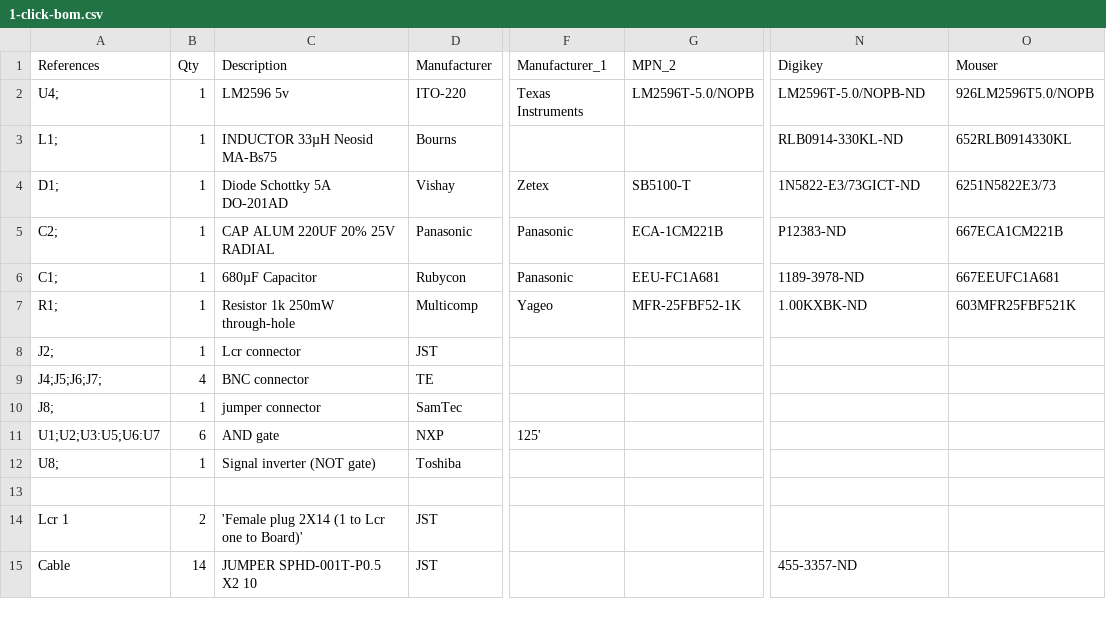
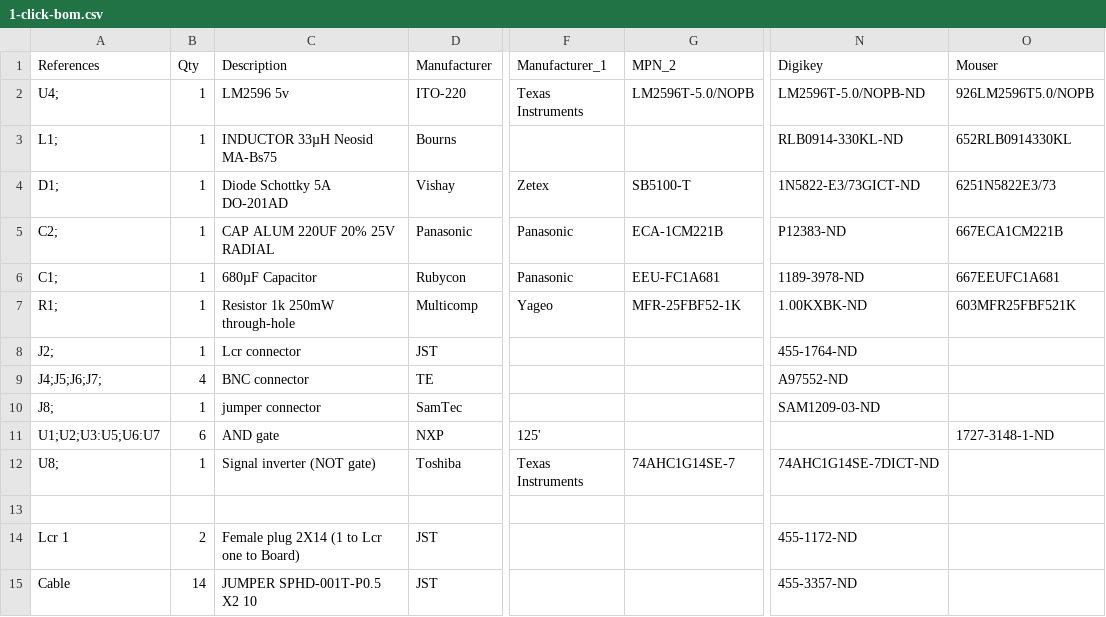
Before and after one commit to eulerlab/open-visual-stimulator, a CSV file: boards/lcr_add-on/1-click-bom.csv, drawn as a sheet; only a part is shown, gaps mark what is left out; the diff names each change by its address in the sheet, - before the commit and + after, or states it on an @@ line.

Commit message:
update 1-click-boms

```diff
--- a/boards/lcr_add-on/1-click-bom.csv
+++ b/boards/lcr_add-on/1-click-bom.csv
-N8 (Digikey): (empty)
+N8 (Digikey): 455-1764-ND
-N9 (Digikey): (empty)
+N9 (Digikey): A97552-ND
-N10 (Digikey): (empty)
+N10 (Digikey): SAM1209-03-ND
-O11 (Mouser): (empty)
+O11 (Mouser): 1727-3148-1-ND
-F12 (Manufacturer_1): (empty)
+F12 (Manufacturer_1): Texas Instruments
-G12 (MPN_2): (empty)
+G12 (MPN_2): 74AHC1G14SE-7
-N12 (Digikey): (empty)
+N12 (Digikey): 74AHC1G14SE-7DICT-ND
-C14 (Description): 'Female plug 2X14 (1 to Lcr one to Board)'
+C14 (Description): Female plug 2X14 (1 to Lcr one to Board)
-N14 (Digikey): (empty)
+N14 (Digikey): 455-1172-ND
```
